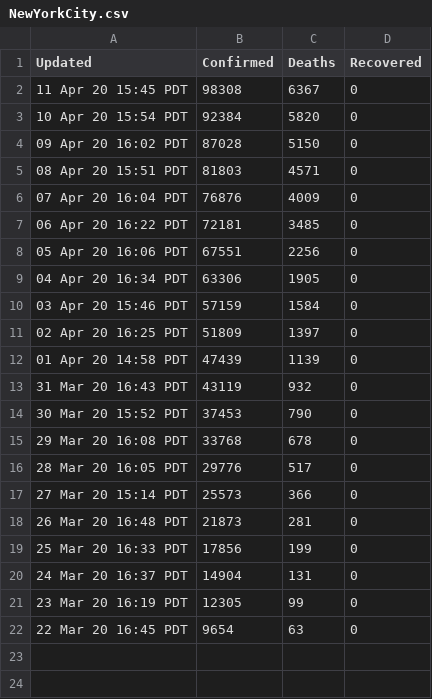
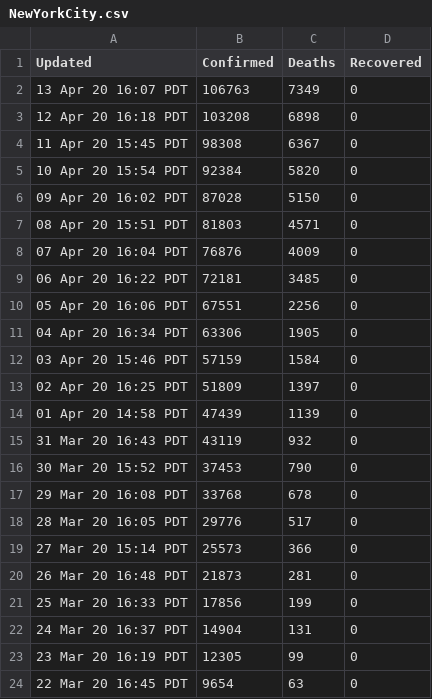
Before and after one commit to kevinusername/covid-extractor, a CSV file: out/csv/NewYorkCity.csv, drawn as a sheet; the diff names each change by its address in the sheet, - before the commit and + after, or states it on an @@ line.

```diff
--- a/out/csv/NewYorkCity.csv
+++ b/out/csv/NewYorkCity.csv
+row 2: 13 Apr 20 16:07 PDT | 106763 | 7349 | 0
+row 3: 12 Apr 20 16:18 PDT | 103208 | 6898 | 0
```
Also changed, not shown: out/csv/LosAngeles.csv, out/csv/SantaBarbara.csv, 3 other files.
